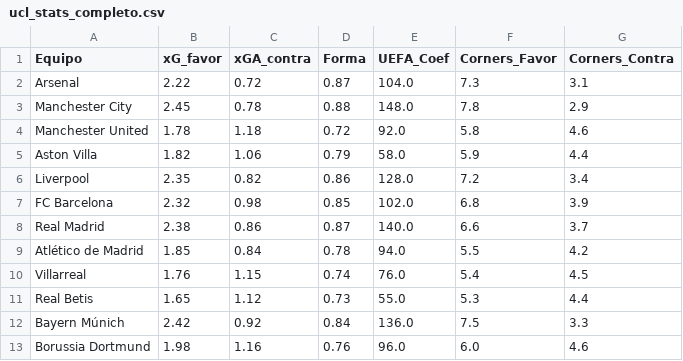
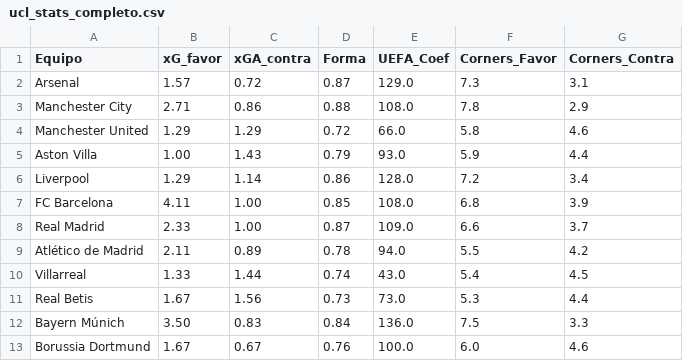
Before and after one commit to marcelovzz/cl, a CSV file: ucl_stats_completo.csv, drawn as a sheet; only a part is shown; the diff covers the shown part only.

Commit message:
Update ucl_stats_completo.csv

```diff
--- a/ucl_stats_completo.csv
+++ b/ucl_stats_completo.csv
@@ -1,13 +1,13 @@
 Equipo,xG_favor,xGA_contra,Forma,UEFA_Coef,Corners_Favor,Corners_Contra
-Arsenal,2.22,0.72,0.87,104.0,7.3,3.1
-Manchester City,2.45,0.78,0.88,148.0,7.8,2.9
-Manchester United,1.78,1.18,0.72,92.0,5.8,4.6
-Aston Villa,1.82,1.06,0.79,58.0,5.9,4.4
-Liverpool,2.35,0.82,0.86,128.0,7.2,3.4
-FC Barcelona,2.32,0.98,0.85,102.0,6.8,3.9
-Real Madrid,2.38,0.86,0.87,140.0,6.6,3.7
-Atlético de Madrid,1.85,0.84,0.78,94.0,5.5,4.2
-Villarreal,1.76,1.15,0.74,76.0,5.4,4.5
-Real Betis,1.65,1.12,0.73,55.0,5.3,4.4
-Bayern Múnich,2.42,0.92,0.84,136.0,7.5,3.3
-Borussia Dortmund,1.98,1.16,0.76,96.0,6.0,4.6
+Arsenal,1.57,0.72,0.87,129.0,7.3,3.1
+Manchester City,2.71,0.86,0.88,108.0,7.8,2.9
+Manchester United,1.29,1.29,0.72,66.0,5.8,4.6
+Aston Villa,1.00,1.43,0.79,93.0,5.9,4.4
+Liverpool,1.29,1.14,0.86,128.0,7.2,3.4
+FC Barcelona,4.11,1.00,0.85,108.0,6.8,3.9
+Real Madrid,2.33,1.00,0.87,109.0,6.6,3.7
+Atlético de Madrid,2.11,0.89,0.78,94.0,5.5,4.2
+Villarreal,1.33,1.44,0.74,43.0,5.4,4.5
+Real Betis,1.67,1.56,0.73,73.0,5.3,4.4
+Bayern Múnich,3.50,0.83,0.84,136.0,7.5,3.3
+Borussia Dortmund,1.67,0.67,0.76,100.0,6.0,4.6
```
Also changed, not shown: 35 edited cells elsewhere in this file.
